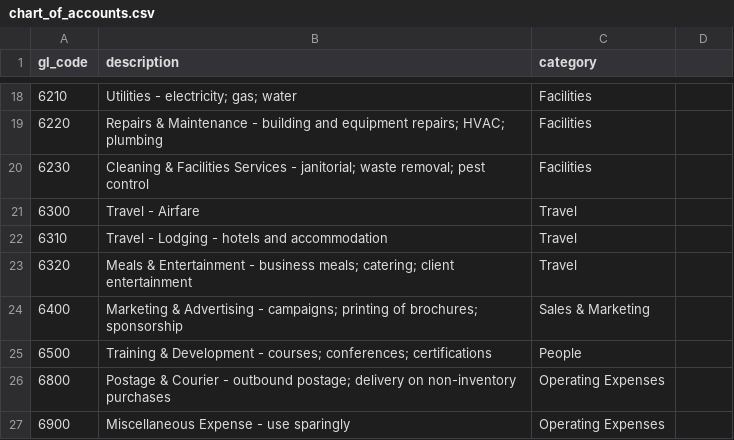
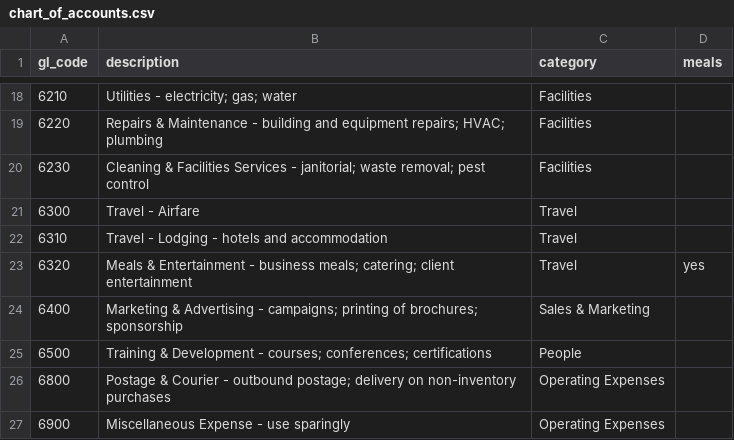
Before and after one commit to MNabikhel/AP_Processer, a CSV file: data/chart_of_accounts.csv, drawn as a sheet; only a part is shown, gaps mark what is left out; the diff names each change by its address in the sheet, - before the commit and + after, or states it on an @@ line.

```diff
--- a/data/chart_of_accounts.csv
+++ b/data/chart_of_accounts.csv
-D1: (empty)
+D1: meals
-D23 (meals): (empty)
+D23 (meals): yes
```
Also changed, not shown: 21 other files.
